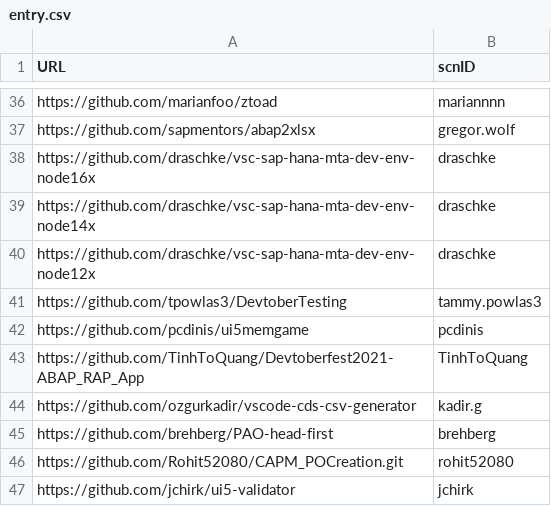
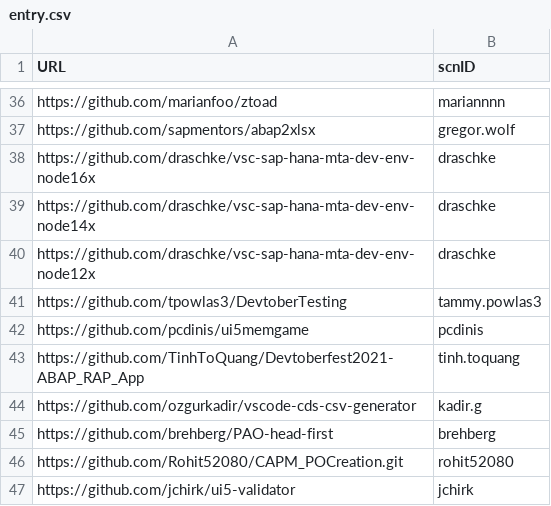
Before and after one commit to SAP-archive/devtoberfest-2021, a CSV file: contest/entry.csv, drawn as a sheet; only a part is shown, gaps mark what is left out.

Commit message:
Update entry.csv

```diff
--- a/contest/entry.csv
+++ b/contest/entry.csv
@@ -42,3 +42,3 @@ https://github.com/tpowlas3/DevtoberTesting,tammy.powlas3
 https://github.com/pcdinis/ui5memgame,pcdinis
-https://github.com/TinhToQuang/Devtoberfest2021-ABAP_RAP_App,TinhToQuang
+https://github.com/TinhToQuang/Devtoberfest2021-ABAP_RAP_App,tinh.toquang
 https://github.com/ozgurkadir/vscode-cds-csv-generator,kadir.g
```
